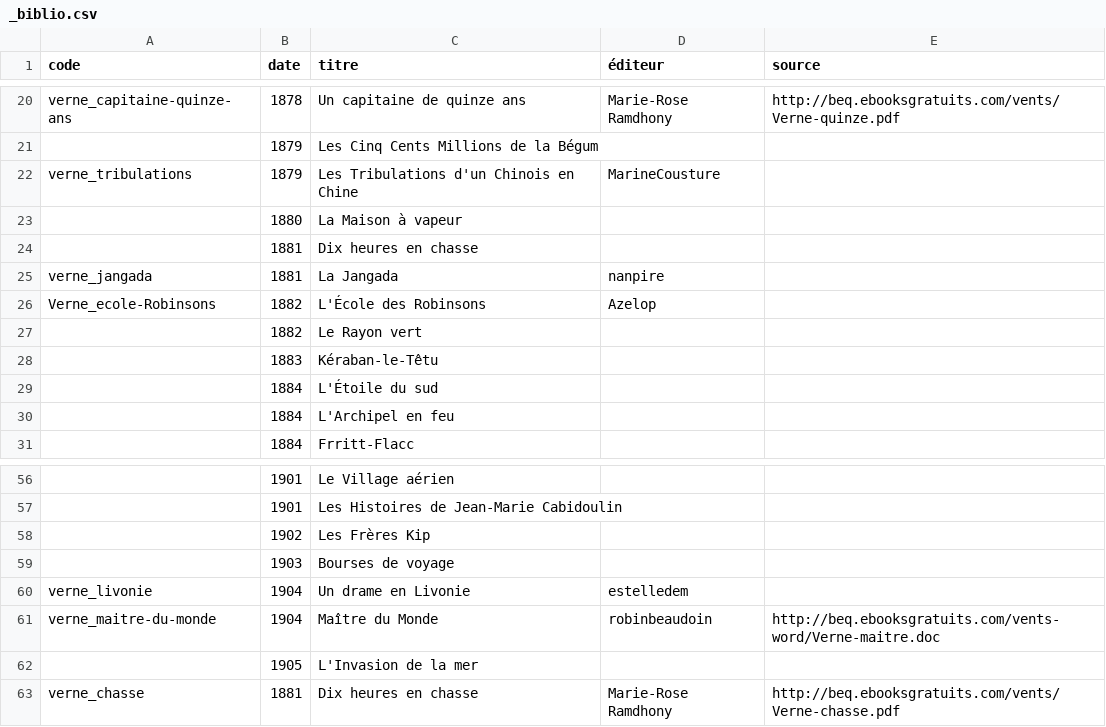
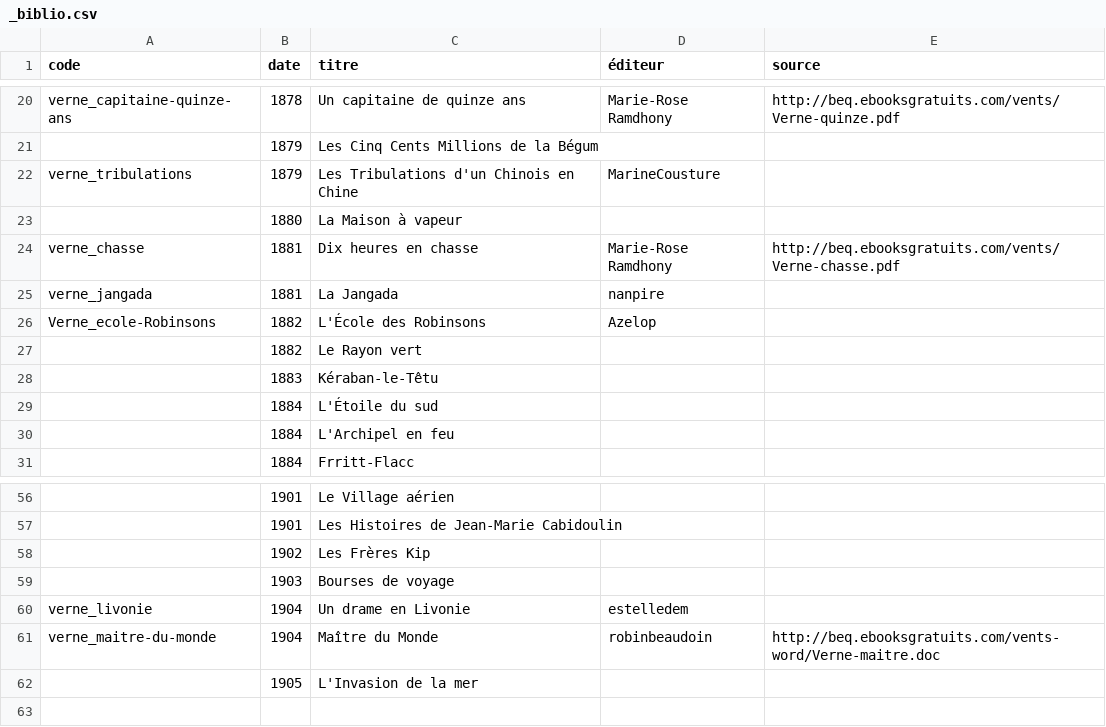
Before and after one commit to oeuvres/verne, a CSV file: _biblio.csv, drawn as a sheet; only a part is shown, gaps mark what is left out.

Commit message:
Update _biblio.csv

```diff
--- a/_biblio.csv
+++ b/_biblio.csv
@@ -23,3 +23,3 @@ verne_tribulations,1879,Les Tribulations d'un Chinois en Chine,MarineCousture,
 ,1880,La Maison à vapeur,,
-,1881,Dix heures en chasse,,
+verne_chasse,1881,Dix heures en chasse,Marie-Rose Ramdhony,http://beq.ebooksgratuits.com/vents/Verne-chasse.pdf
 verne_jangada,1881,La Jangada,nanpire,
@@ -62,2 +62 @@ verne_maitre-du-monde,1904,Maître du Monde,robinbeaudoin,http://beq.ebooksgratu
 ,1905,L'Invasion de la mer,,
-verne_chasse,1881,Dix heures en chasse,Marie-Rose Ramdhony,http://beq.ebooksgratuits.com/vents/Verne-chasse.pdf
```
